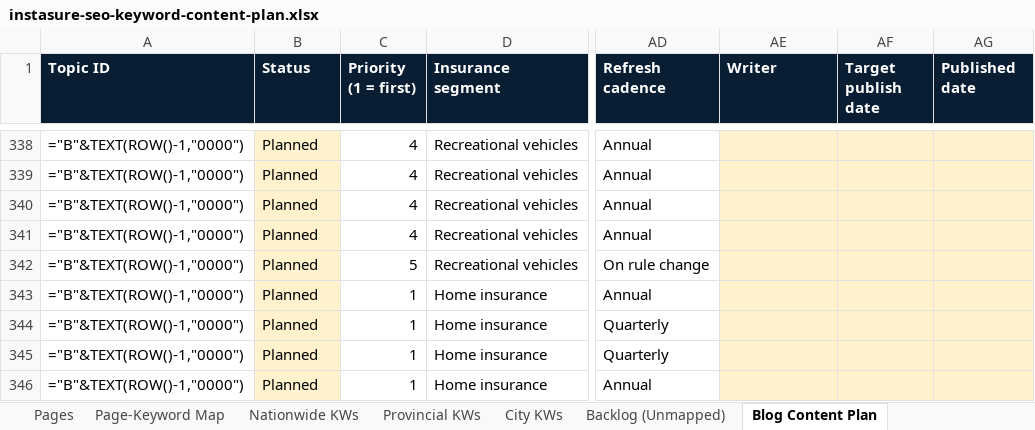
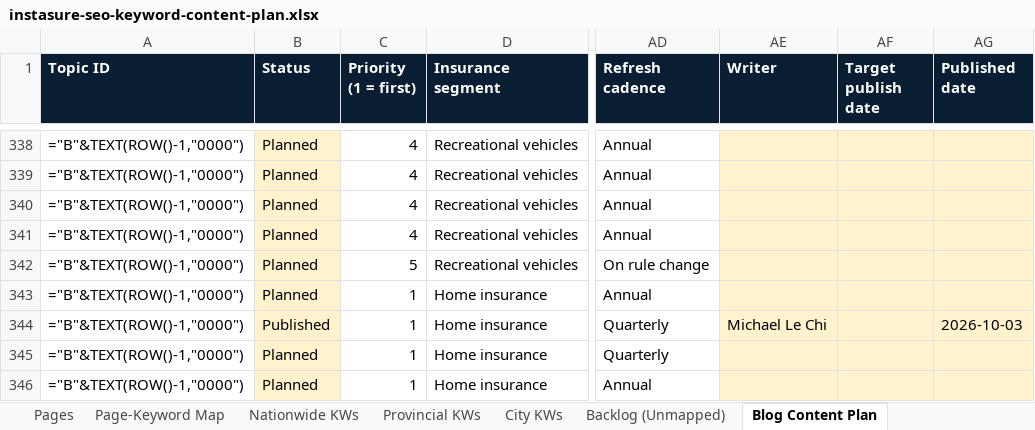
Before and after one commit to NanoQode/Calculators, an Excel workbook: instasure.ca/docs/instasure-seo-keyword-content-plan.xlsx, sheet Blog Content Plan, drawn as a sheet; only a part is shown, gaps mark what is left out; values as stored, in another font and other column widths than the file's, no borders; formulas without a stored value are shown as written; the diff names each change by its address in the sheet, - before the commit and + after, or states it on an @@ line.

```diff
--- a/instasure.ca/docs/instasure-seo-keyword-content-plan.xlsx (sheet Blog Content Plan)
+++ b/instasure.ca/docs/instasure-seo-keyword-content-plan.xlsx (sheet Blog Content Plan)
-B344 (Status): Planned
+B344 (Status): Published
-AE344 (Writer): (empty)
+AE344 (Writer): Michael Le Chi
-AG344 (Published date): (empty)
+AG344 (Published date): 2026-10-03
```
Also changed, not shown: 3 other files.
